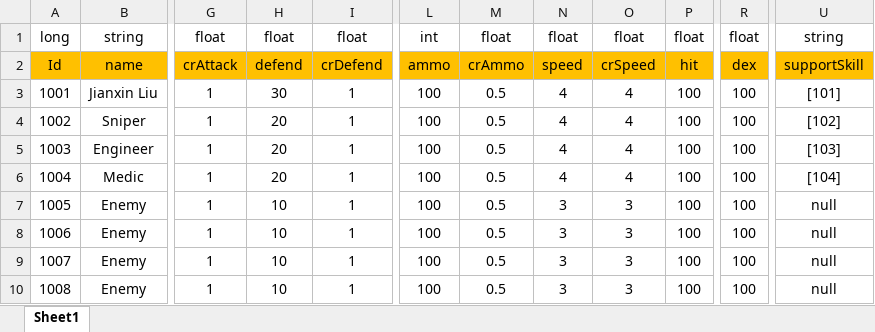
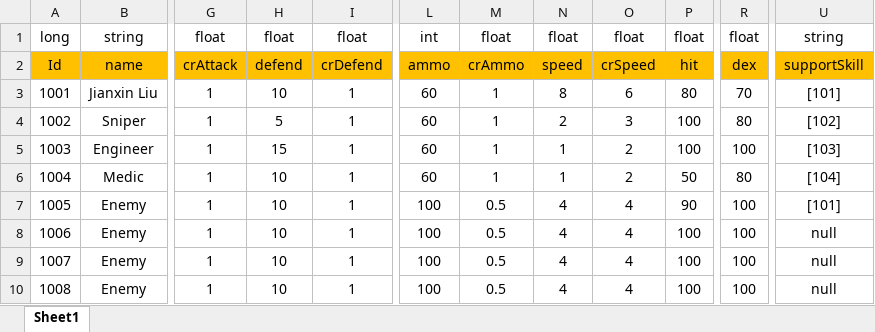
Before and after one commit to Chuyang1996/Nameless_Temp, an Excel workbook: GameDesign/ExcelData/Character_Data.xlsx, sheet Sheet1, drawn as a sheet; only a part is shown, gaps mark what is left out; values as stored, in another font and other column widths than the file's, no borders; the diff names each change by its address in the sheet, - before the commit and + after, or states it on an @@ line.

Commit message:
Data_Change

```diff
--- a/GameDesign/ExcelData/Character_Data.xlsx (sheet Sheet1)
+++ b/GameDesign/ExcelData/Character_Data.xlsx (sheet Sheet1)
-H3: 30
+H3: 10
-L3:L6: 100
+L3:L6: 60
-M3:M6: 0.5
+M3:M6: 1
-N3: 4
+N3: 8
-O3: 4
+O3: 6
-P3: 100
+P3: 80
-R3: 100
+R3: 70
-H4: 20
+H4: 5
-N4: 4
+N4: 2
-O4: 4
+O4: 3
-R4: 100
+R4: 80
-H5: 20
+H5: 15
-N5:N6: 4
+N5:N6: 1
-O5:O6: 4
+O5:O6: 2
-H6: 20
+H6: 10
-P6: 100
+P6: 50
-R6: 100
+R6: 80
-N7:N10: 3
+N7:N10: 4
-O7:O10: 3
+O7:O10: 4
-P7: 100
+P7: 90
-U7: null
+U7: [101]
```
Also changed, not shown: 2 other files.
